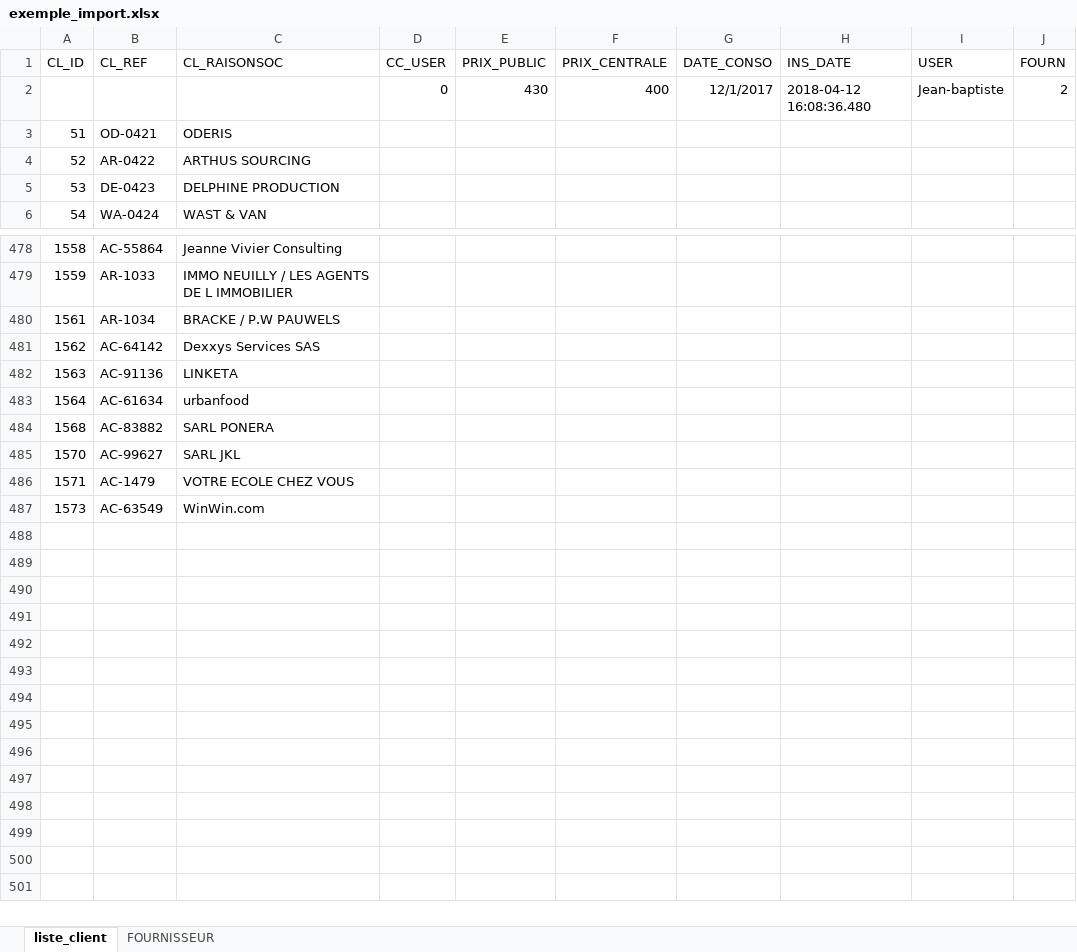
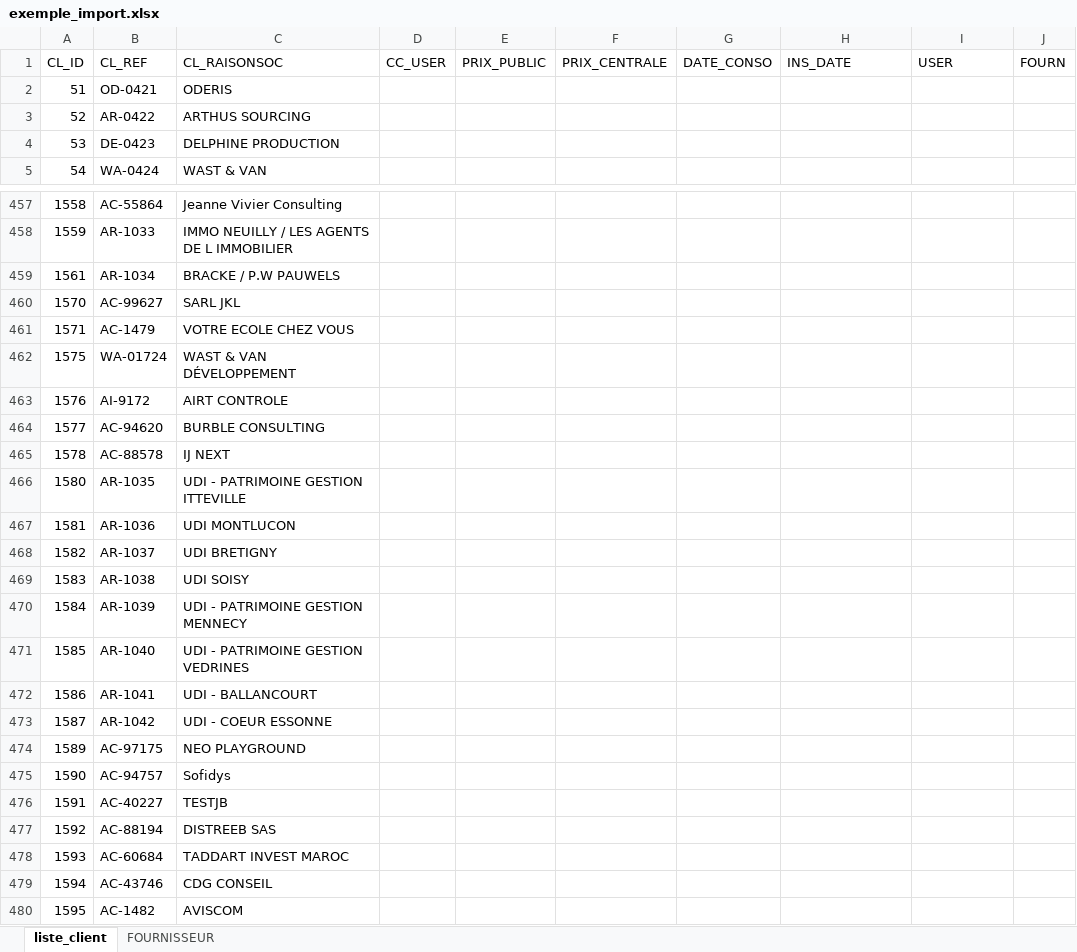
Before and after one commit to AchatCentrale/Plateforme, an Excel workbook: web/Excel/exemple_import.xlsx, sheet liste_client, drawn as a sheet; only a part is shown, gaps mark what is left out; values as stored, in another font and other column widths than the file's, no borders; removed rows and columns are numbered as before the commit, all else as after; the diff covers the shown part only; the diff names each change by its address in the sheet, - before the commit and + after, or states it on an @@ line.

Commit message:
changement exemple import encodage

```diff
--- a/web/Excel/exemple_import.xlsx (sheet liste_client)
+++ b/web/Excel/exemple_import.xlsx (sheet liste_client)
-row 2:  |  |  | 0 | 430 | 400 | 12/1/2017 | 2018-04-12 16:08:36.480 | Jean-baptiste | 2
-row 481: 1562 | AC-64142 | Dexxys Services SAS
-row 482: 1563 | AC-91136 | LINKETA
-row 483: 1564 | AC-61634 | urbanfood
-row 484: 1568 | AC-83882 | SARL PONERA
-row 487: 1573 | AC-63549 | WinWin.com
+row 462: 1575 | WA-01724 | WAST & VAN DÉVELOPPEMENT
+row 463: 1576 | AI-9172 | AIRT CONTROLE
+row 464: 1577 | AC-94620 | BURBLE CONSULTING
+row 465: 1578 | AC-88578 | IJ NEXT
+row 466: 1580 | AR-1035 | UDI - PATRIMOINE GESTION ITTEVILLE
+row 467: 1581 | AR-1036 | UDI MONTLUCON
+row 468: 1582 | AR-1037 | UDI BRETIGNY
+row 469: 1583 | AR-1038 | UDI SOISY
+row 470: 1584 | AR-1039 | UDI - PATRIMOINE GESTION MENNECY
+row 471: 1585 | AR-1040 | UDI - PATRIMOINE GESTION VEDRINES
+row 472: 1586 | AR-1041 | UDI - BALLANCOURT
+row 473: 1587 | AR-1042 | UDI - COEUR ESSONNE
+row 474: 1589 | AC-97175 | NEO PLAYGROUND
+row 475: 1590 | AC-94757 | Sofidys
+row 476: 1591 | AC-40227 | TESTJB
+row 477: 1592 | AC-88194 | DISTREEB SAS
+row 478: 1593 | AC-60684 | TADDART INVEST MAROC
+row 479: 1594 | AC-43746 | CDG CONSEIL
+row 480: 1595 | AC-1482 | AVISCOM
```
Also changed, not shown: 20 removed rows and 26 edited cells elsewhere in this sheet, 1 other file.
